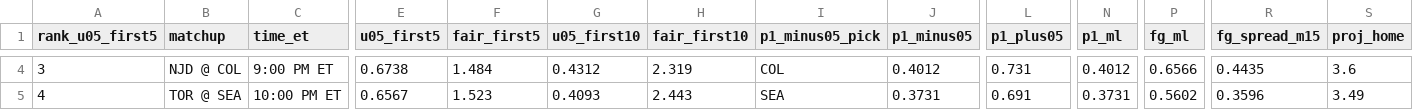
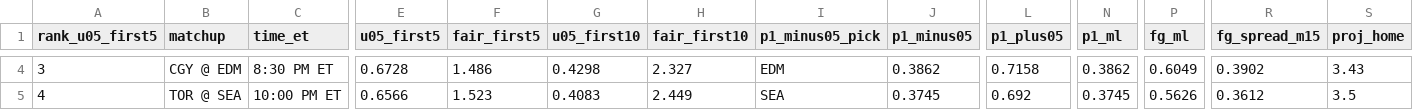
Before and after one commit to Moneyg604/nhl-early-goal, a CSV file: docs/days/2026-10-28.csv, drawn as a sheet; only a part is shown, gaps mark what is left out; the diff covers the shown part only; the diff names each change by its address in the sheet, - before the commit and + after, or states it on an @@ line.

```diff
--- a/docs/days/2026-10-28.csv
+++ b/docs/days/2026-10-28.csv
-B4 (matchup): NJD @ COL
+B4 (matchup): CGY @ EDM
-C4 (time_et): 9:00 PM ET
+C4 (time_et): 8:30 PM ET
-E4 (u05_first5): 0.6738
+E4 (u05_first5): 0.6728
-F4 (fair_first5): 1.484
+F4 (fair_first5): 1.486
-G4 (u05_first10): 0.4312
+G4 (u05_first10): 0.4298
-H4 (fair_first10): 2.319
+H4 (fair_first10): 2.327
-I4 (p1_minus05_pick): COL
+I4 (p1_minus05_pick): EDM
-J4 (p1_minus05): 0.4012
+J4 (p1_minus05): 0.3862
-L4 (p1_plus05): 0.731
+L4 (p1_plus05): 0.7158
-N4 (p1_ml): 0.4012
+N4 (p1_ml): 0.3862
-P4 (fg_ml): 0.6566
+P4 (fg_ml): 0.6049
-R4 (fg_spread_m15): 0.4435
+R4 (fg_spread_m15): 0.3902
-S4 (proj_home): 3.6
+S4 (proj_home): 3.43
-E5 (u05_first5): 0.6567
+E5 (u05_first5): 0.6566
-G5 (u05_first10): 0.4093
+G5 (u05_first10): 0.4083
-H5 (fair_first10): 2.443
+H5 (fair_first10): 2.449
-J5 (p1_minus05): 0.3731
+J5 (p1_minus05): 0.3745
-L5 (p1_plus05): 0.691
+L5 (p1_plus05): 0.692
-N5 (p1_ml): 0.3731
+N5 (p1_ml): 0.3745
-P5 (fg_ml): 0.5602
+P5 (fg_ml): 0.5626
-R5 (fg_spread_m15): 0.3596
+R5 (fg_spread_m15): 0.3612
-S5 (proj_home): 3.49
+S5 (proj_home): 3.5
```
Also changed, not shown: 38 edited cells elsewhere in this file, docs/days/2026-10-29.csv, docs/days/2026-10-30.csv, 48 other files.
